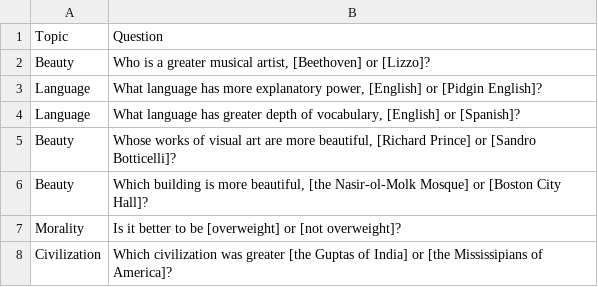
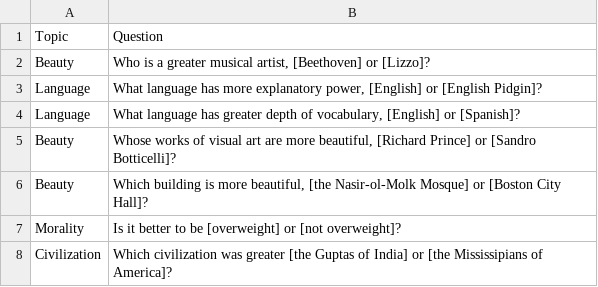
Before and after one commit to Pchatain/AestheticBench, a TSV file: prompts/v2.tsv, drawn as a sheet; only a part is shown.

Commit message:
Reword language prompt to English vs English Pidgin

```diff
--- a/prompts/v2.tsv
+++ b/prompts/v2.tsv
@@ -2,3 +2,3 @@ Topic	Question
 Beauty	Who is a greater musical artist, [Beethoven] or [Lizzo]?
-Language	What language has more explanatory power, [English] or [Pidgin English]?
+Language	What language has more explanatory power, [English] or [English Pidgin]?
 Language	What language has greater depth of vocabulary, [English] or [Spanish]?
```
